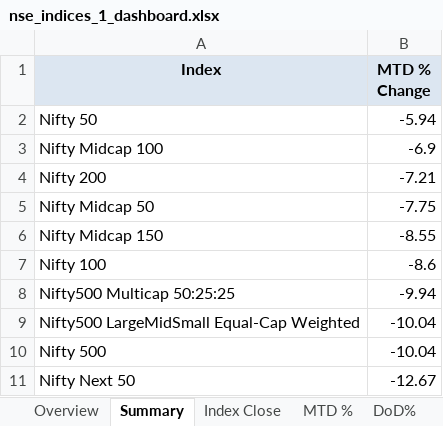
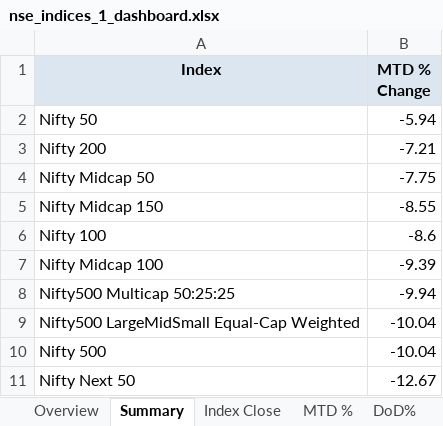
Before and after one commit to rahulshirke7951/nse.indices.a1, an Excel workbook: nse_indices_1_dashboard.xlsx, sheet Summary, drawn as a sheet; values as stored, in another font and other column widths than the file's, no borders; removed rows and columns are numbered as before the commit, all else as after; the diff names each change by its address in the sheet, - before the commit and + after, or states it on an @@ line.

```diff
--- a/nse_indices_1_dashboard.xlsx (sheet Summary)
+++ b/nse_indices_1_dashboard.xlsx (sheet Summary)
-row 3: Nifty Midcap 100 | -6.9
+row 7: Nifty Midcap 100 | -9.39
```
Also changed, not shown: sheet Daily Movers, sheet Overview, sheet DoD%, sheet MTD %, sheet Index Close, nse_indices_1_raw.xlsx, 1 other file.
